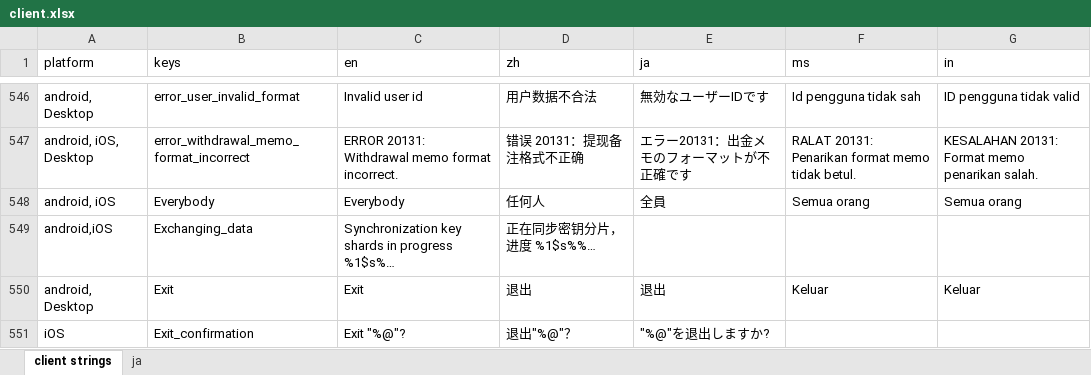
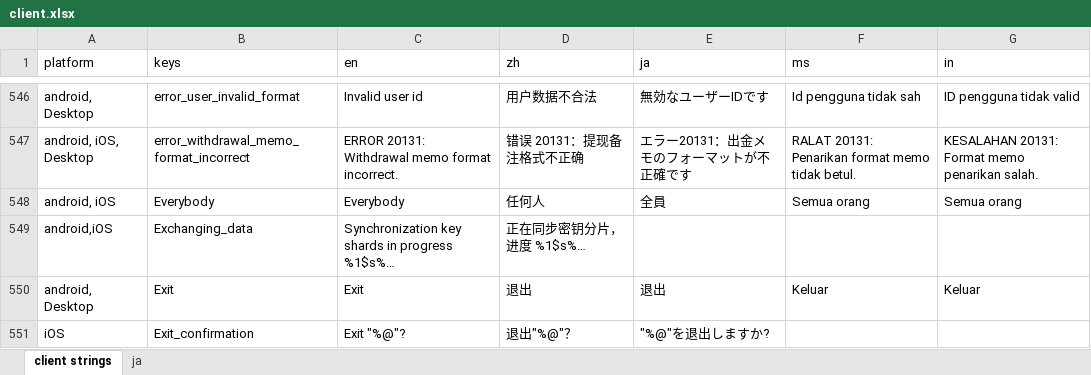
Before and after one commit to Tougee/sync-google-sheet, an Excel workbook: client.xlsx, sheet client strings, drawn as a sheet; only a part is shown, gaps mark what is left out; values as stored, in another font and other column widths than the file's, no borders; charts and pictures and conditional formats not drawn; the diff names each change by its address in the sheet, - before the commit and + after, or states it on an @@ line.

Commit message:
update client.xlsx

```diff
--- a/client.xlsx (sheet client strings)
+++ b/client.xlsx (sheet client strings)
-D549 (zh): 正在同步密钥分片，进度 %1$s%%…
+D549 (zh): 正在同步密钥分片，进度 %1$s%…
```
